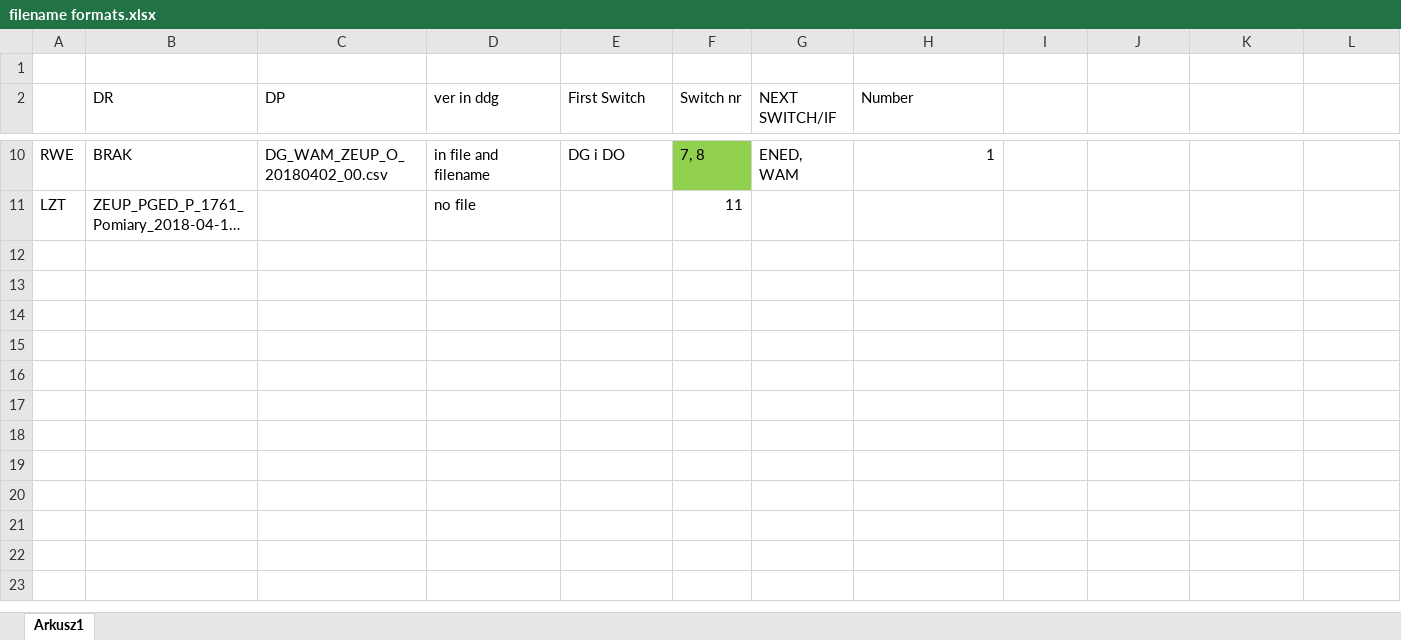
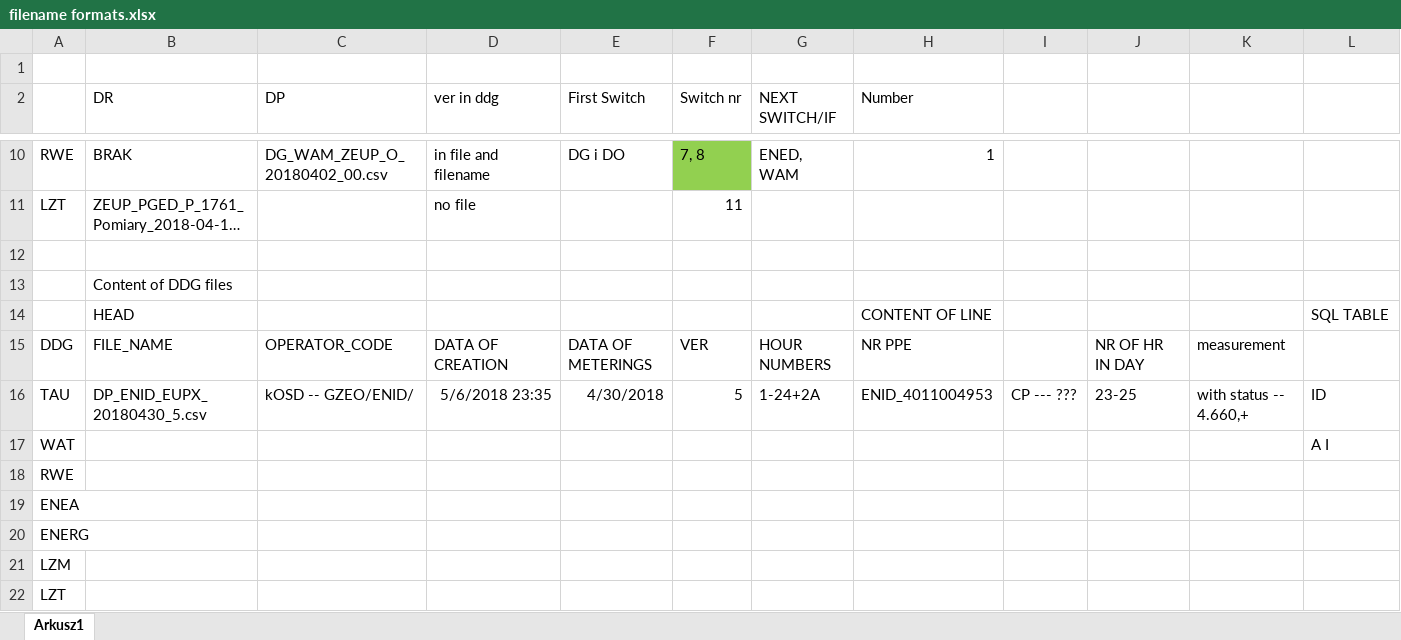
Before and after one commit to KowalczykL/WczytywanieEni, an Excel workbook: filename formats.xlsx, sheet Arkusz1, drawn as a sheet; only a part is shown, gaps mark what is left out; long unchanged cells end in …; values as stored, in another font and other column widths than the file's, no borders; rows hold the shown columns only; the diff names each change by its address in the sheet, - before the commit and + after, or states it on an @@ line.

```diff
--- a/filename formats.xlsx (sheet Arkusz1)
+++ b/filename formats.xlsx (sheet Arkusz1)
+row 12: (empty)
+row 13:  | Content of DDG files
+row 14:  | HEAD |  |  |  |  |  | CONTENT OF LINE |  |  |  | SQL TABLE
+row 15: DDG | FILE_NAME | OPERATOR_CODE | DATA OF CREATION | DATA OF METERINGS | VER | HOUR NUMBERS | NR PPE |  | NR OF HR IN DAY | measurement
+row 16: TAU | DP_ENID_EUPX_20180430_5.csv | kOSD -- GZEO/ENID/ | 5/6/2018 23:35 | 4/30/2018 | 5 | 1-24+2A | ENID_4011004953 | CP --- ??? | 23-25 | with status -- 4.660,+ | ID
+row 17: WAT |  |  |  |  |  |  |  |  |  |  | A I
+row 18: RWE
+row 19: ENEA
+row 20: ENERG
+row 21: LZM
+row 22: LZT
```
Also changed, not shown: 12 other files.
